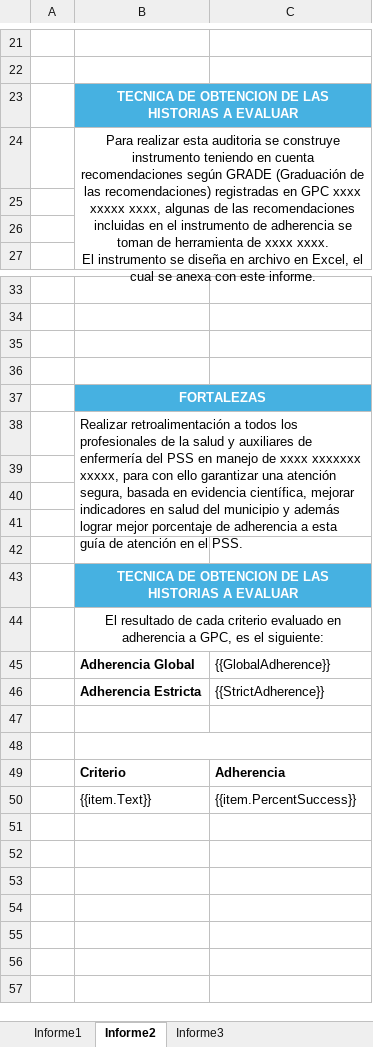
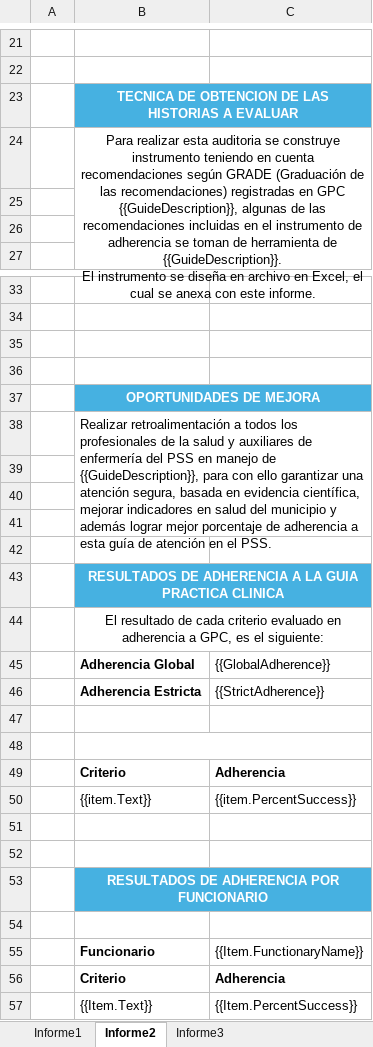
Before and after one commit to deandrenn2/audittapi, an Excel workbook: Auditt.Api/wwwroot/template/ReportGerencial.xlsx, sheet Informe2, drawn as a sheet; only a part is shown, gaps mark what is left out; values as stored, in another font and other column widths than the file's, no borders; charts and pictures not drawn; ↵ is a line break in a cell; the diff names each change by its address in the sheet, - before the commit and + after, or states it on an @@ line.

Commit message:
Update template excel

```diff
--- a/Auditt.Api/wwwroot/template/ReportGerencial.xlsx (sheet Informe2)
+++ b/Auditt.Api/wwwroot/template/ReportGerencial.xlsx (sheet Informe2)
-B24: …en GPC xxxx xxxxx xxxx, algunas de las recomendaciones incluidas en el instrumento de adherencia se toman de herramienta de xxxx xxxx. ↵ El instrumento…
+B24: …en GPC {{GuideDescription}}, algunas de las recomendaciones incluidas en el instrumento de adherencia se toman de herramienta de {{GuideDescription}}. ↵ El instrumento…
-B37: FORTALEZAS
+B37: OPORTUNIDADES DE MEJORA
-B38: …manejo de xxxx xxxxxxx xxxxx, para con…
+B38: …manejo de {{GuideDescription}}, para con…
-B43: TECNICA DE OBTENCION DE LAS HISTORIAS A EVALUAR
+B43: RESULTADOS DE ADHERENCIA A LA GUIA PRACTICA CLINICA
+row 51: (empty)
+row 52: (empty)
+row 53:  | RESULTADOS DE ADHERENCIA POR FUNCIONARIO
+row 54: (empty)
+row 55:  | Funcionario | {{Item.FunctionaryName}}
+row 56:  | Criterio | Adherencia
+row 57:  | {{Item.Text}} | {{Item.PercentSuccess}}
```
Also changed, not shown: sheet Informe1, sheet Informe3, charts or pictures.
